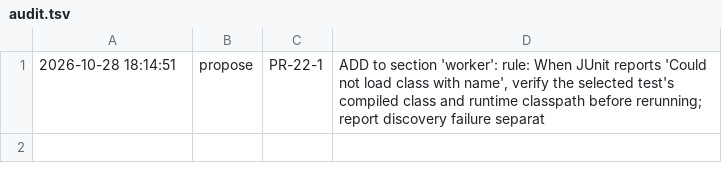
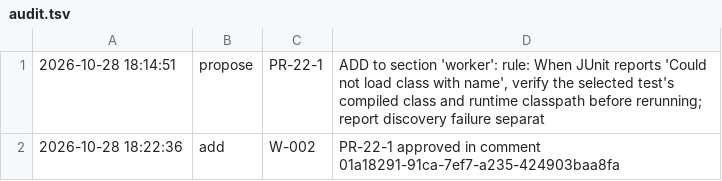
Before and after one commit to Balajikrishnasaamy/multica-instruction-backup, a TSV file: lessons/audit.tsv, drawn as a sheet; the diff names each change by its address in the sheet, - before the commit and + after, or states it on an @@ line.

Commit message:
Add lessons skill, Lessons Curator agent, and instruction updates

```diff
--- a/lessons/audit.tsv
+++ b/lessons/audit.tsv
+row 2: 2026-10-28 18:22:36 | add | W-002 | PR-22-1 approved in comment 01a18291-91ca-7ef7-a235-424903baa8fa
```
Also changed, not shown: 27 other files.
